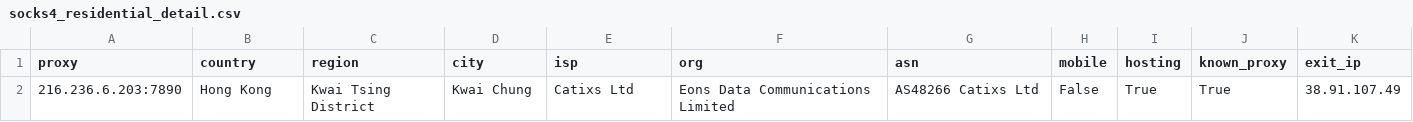
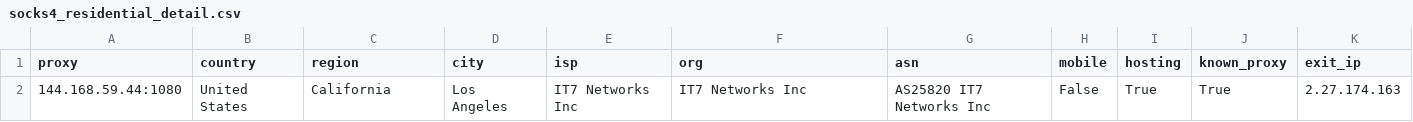
Before and after one commit to gongfuqiang24/free-proxy-pool, a CSV file: socks4_residential_detail.csv, drawn as a sheet.

```diff
--- a/socks4_residential_detail.csv
+++ b/socks4_residential_detail.csv
@@ -1,2 +1,2 @@
 proxy,country,region,city,isp,org,asn,mobile,hosting,known_proxy,exit_ip
-216.236.6.203:7890,Hong Kong,Kwai Tsing District,Kwai Chung,Catixs Ltd,Eons Data Communications Limited,AS48266 Catixs Ltd,False,True,True,38.91.107.49
+144.168.59.44:1080,United States,California,Los Angeles,IT7 Networks Inc,IT7 Networks Inc,AS25820 IT7 Networks Inc,False,True,True,2.27.174.163
```
